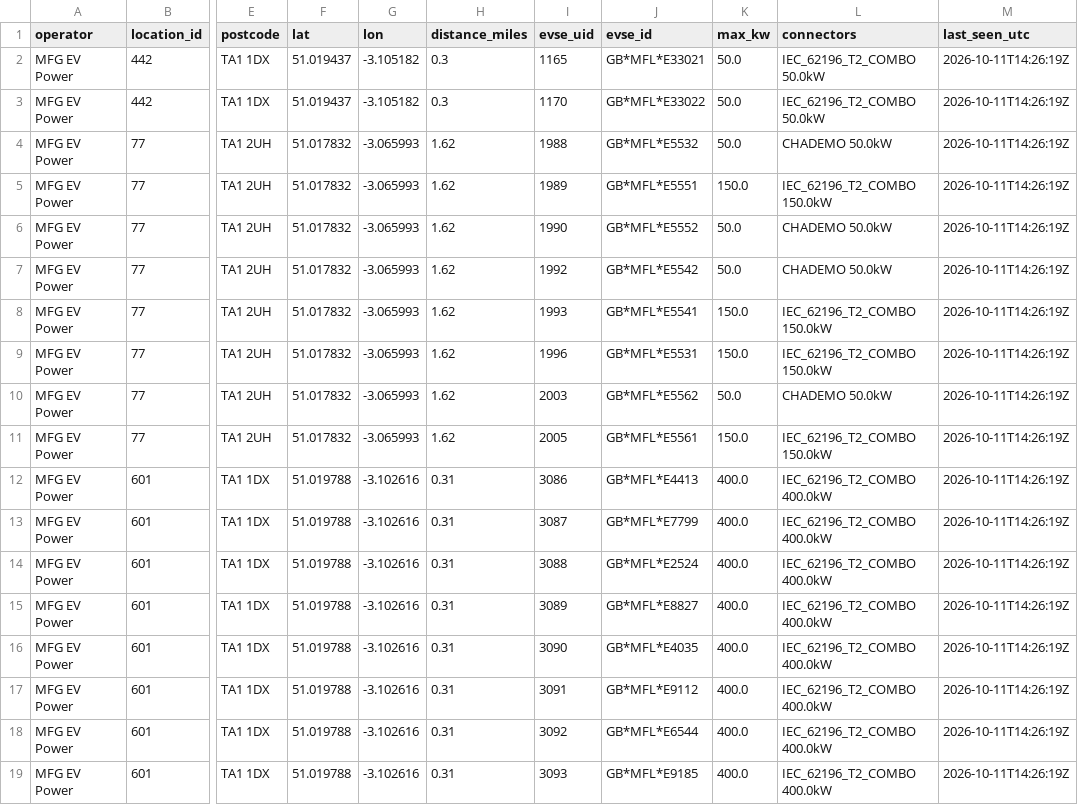
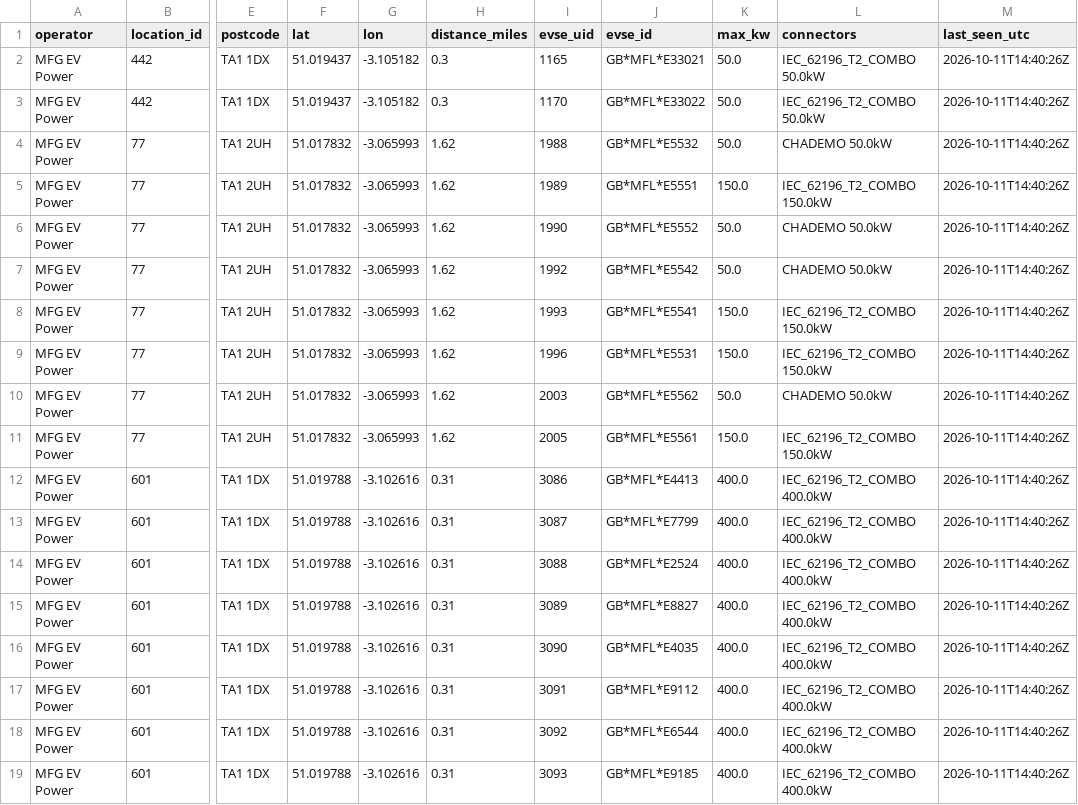
Before and after one commit to ianthomas13/taunton-ev-monitor, a CSV file: data/sites.csv, drawn as a sheet; only a part is shown, gaps mark what is left out; the diff names each change by its address in the sheet, - before the commit and + after, or states it on an @@ line.

```diff
--- a/data/sites.csv
+++ b/data/sites.csv
-M2:M19 (last_seen_utc): 2026-10-11T14:26:19Z
+M2:M19 (last_seen_utc): 2026-10-11T14:40:26Z
```
Also changed, not shown: data/poll_log.csv, data/status/2026-10-11.csv.
